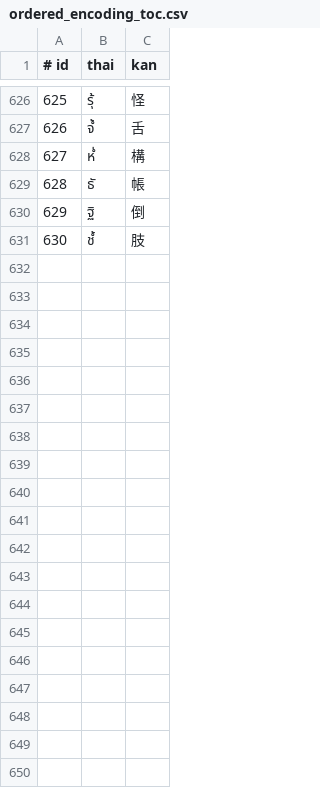
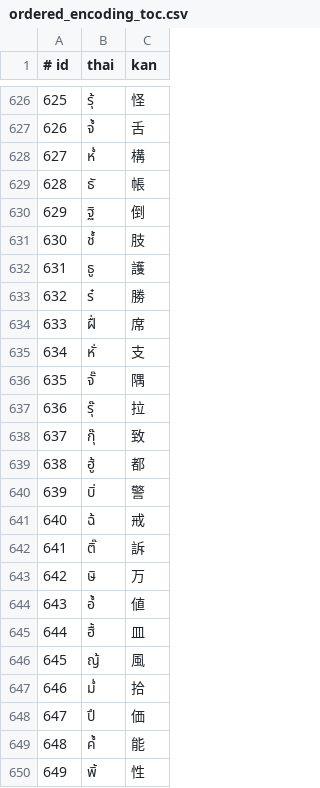
Before and after one commit to ModzabazeR/ObScriptTool, a CSV file: ordered_encoding_toc.csv, drawn as a sheet; only a part is shown, gaps mark what is left out; the diff covers the shown part only.

```diff
--- a/ordered_encoding_toc.csv
+++ b/ordered_encoding_toc.csv
@@ -631 +631,20 @@
 630,ชํ้,肢
+631,ธู,護
+632,ร๋,勝
+633,ฝื่,席
+634,หั่,支
+635,จั๊,隅
+636,รุ๊,拉
+637,กุ๊,致
+638,ฮู้,都
+639,บิ่,警
+640,ฉ้,戒
+641,ติ๊,訴
+642,ษิ,万
+643,อํ้,値
+644,ฮื้,皿
+645,ญ้,風
+646,มํ่,拾
+647,ปึ,価
+648,คํ้,能
+649,พิ้,性
```
Also changed, not shown: 9 added rows elsewhere in this file, encoding_toc.csv.
